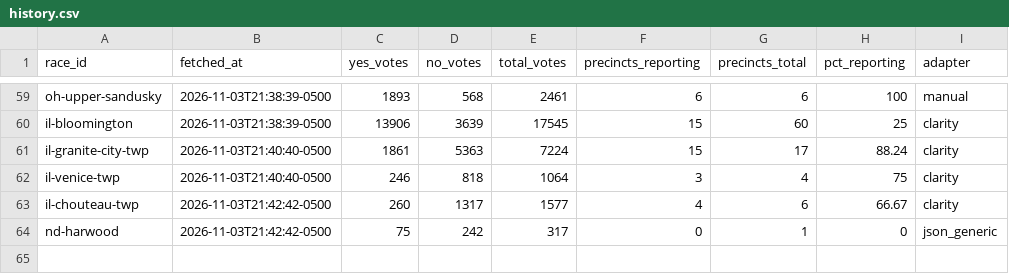
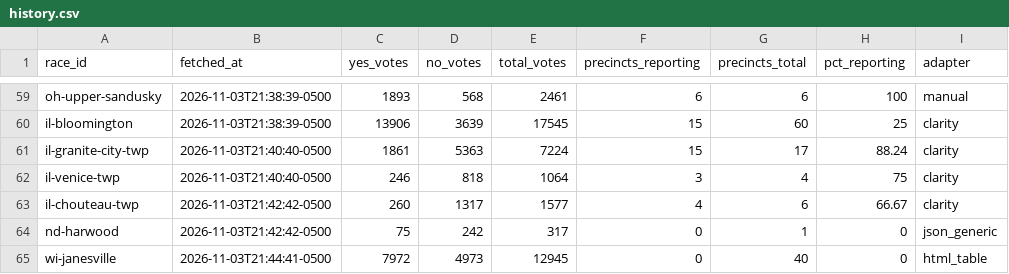
Before and after one commit to alexlundry/data_center_ballot_tracker, a CSV file: data/history.csv, drawn as a sheet; only a part is shown, gaps mark what is left out; the diff names each change by its address in the sheet, - before the commit and + after, or states it on an @@ line.

```diff
--- a/data/history.csv
+++ b/data/history.csv
+row 65: wi-janesville | 2026-11-03T21:44:41-0500 | 7972 | 4973 | 12945 | 0 | 40 | 0 | html_table
```
Also changed, not shown: site/data/results.csv, 1 other file.
